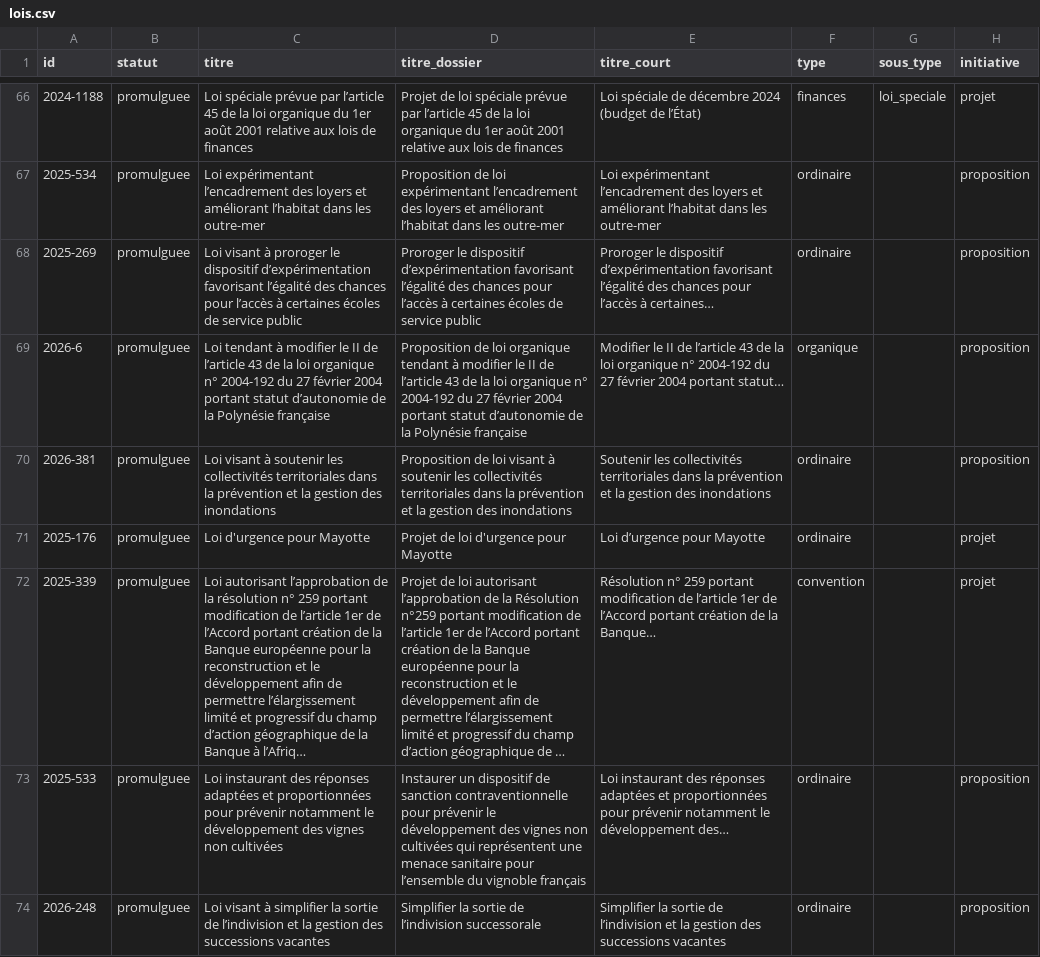
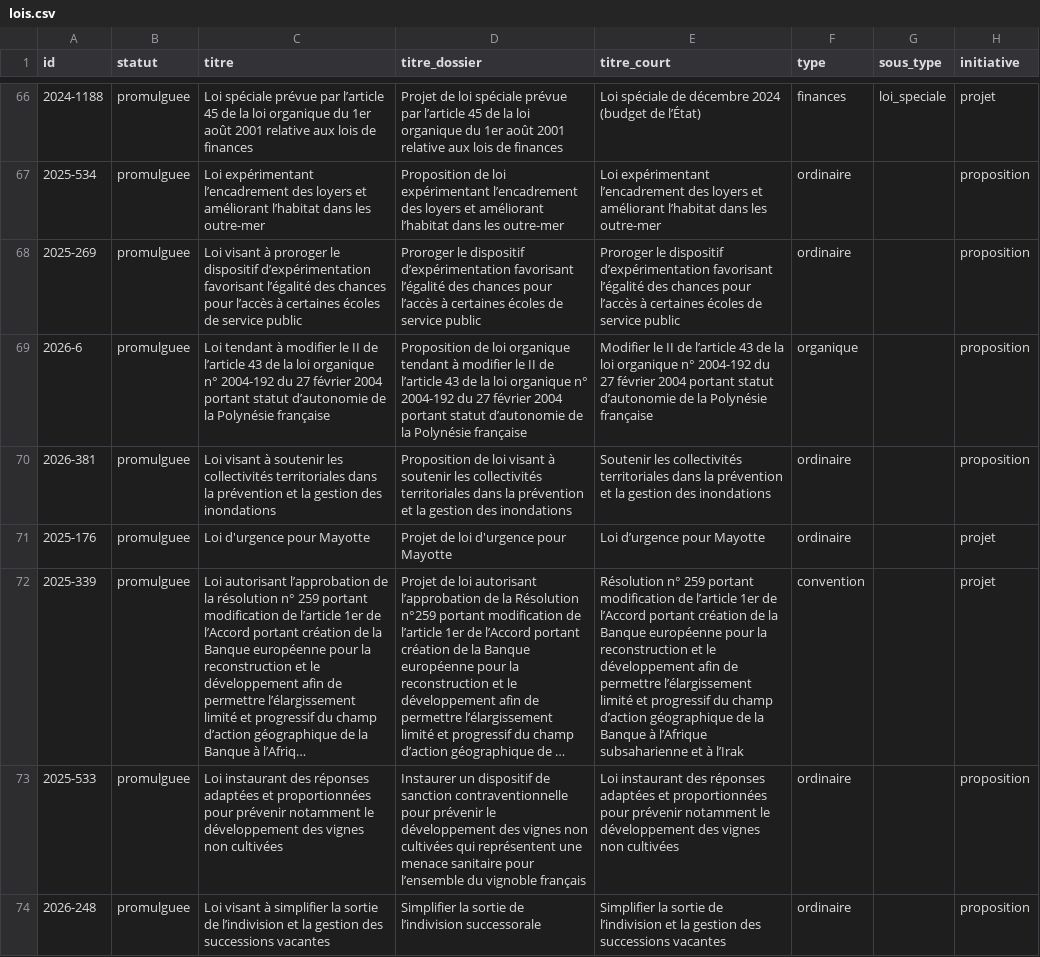
Before and after one commit to m4xim1nus/quifaitlaloi, a CSV file: data/export/lois.csv, drawn as a sheet; only a part is shown, gaps mark what is left out; long unchanged cells end in …; the diff covers the shown part only; the diff names each change by its address in the sheet, - before the commit and + after, or states it on an @@ line.

```diff
--- a/data/export/lois.csv
+++ b/data/export/lois.csv
-E68 (titre_court): …l’accès à certaines…
+E68 (titre_court): …l’accès à certaines écoles de service public
-E69 (titre_court): …2004 portant statut…
+E69 (titre_court): …2004 portant statut d’autonomie de la Polynésie française
-E72 (titre_court): …de la Banque…
+E72 (titre_court): …de la Banque européenne pour la reconstruction et le développement afin de permettre l’élargissement limité et progressif du champ d’action géographique de la Banque à l’Afrique subsaharienne et à l’Irak
-E73 (titre_court): …le développement des…
+E73 (titre_court): …le développement des vignes non cultivées
```
Also changed, not shown: 53 edited cells elsewhere in this file, 13 other files.
